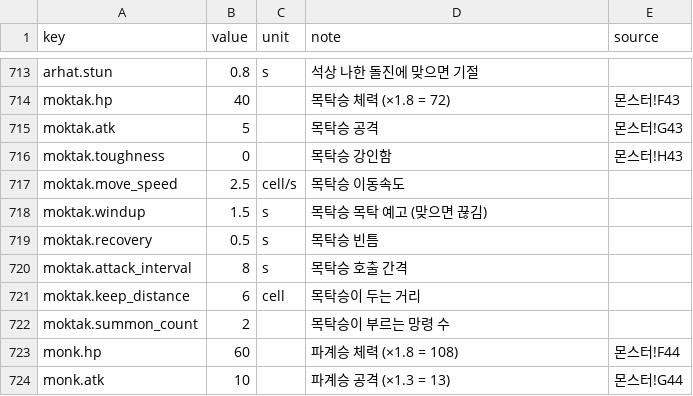
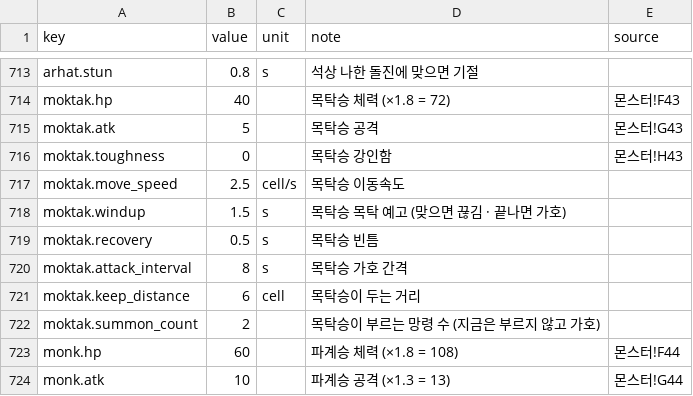
Before and after one commit to pmj713/AThousandDawns, a CSV file: Assets/_Game/Data/Csv/data_balance.csv, drawn as a sheet; only a part is shown, gaps mark what is left out; the diff covers the shown part only.

```diff
--- a/Assets/_Game/Data/Csv/data_balance.csv
+++ b/Assets/_Game/Data/Csv/data_balance.csv
@@ -717,7 +717,7 @@ moktak.toughness,0,,목탁승 강인함,몬스터!H43
 moktak.move_speed,2.5,cell/s,목탁승 이동속도,
-moktak.windup,1.5,s,목탁승 목탁 예고 (맞으면 끊김),
+moktak.windup,1.5,s,목탁승 목탁 예고 (맞으면 끊김 · 끝나면 가호),
 moktak.recovery,0.5,s,목탁승 빈틈,
-moktak.attack_interval,8,s,목탁승 호출 간격,
+moktak.attack_interval,8,s,목탁승 가호 간격,
 moktak.keep_distance,6,cell,목탁승이 두는 거리,
-moktak.summon_count,2,,목탁승이 부르는 망령 수,
+moktak.summon_count,2,,목탁승이 부르는 망령 수 (지금은 부르지 않고 가호),
 monk.hp,60,,파계승 체력 (×1.8 = 108),몬스터!F44
```
Also changed, not shown: 11 added rows and 4 edited cells elsewhere in this file, 11 other files.
